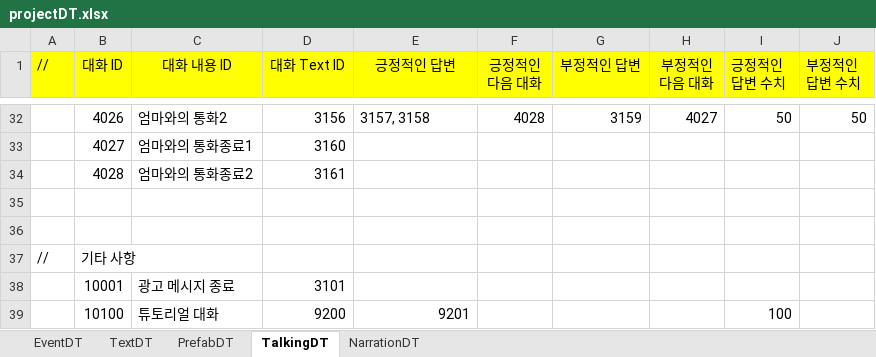
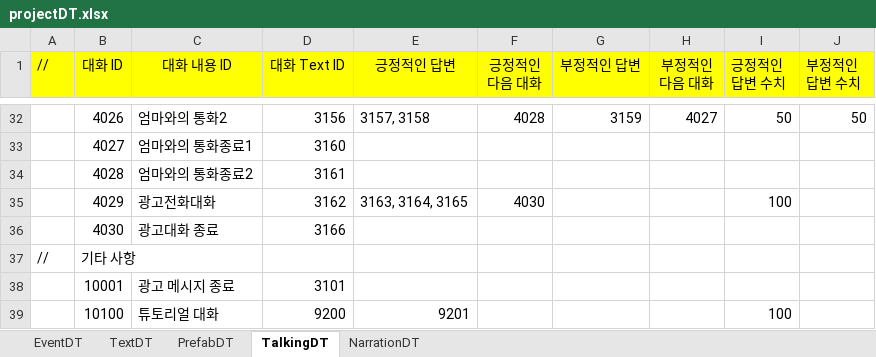
Before and after one commit to weariness00/Mandle_10Minute_Game, an Excel workbook: document/projectDT.xlsx, sheet TalkingDT, drawn as a sheet; only a part is shown, gaps mark what is left out; values as stored, in another font and other column widths than the file's, no borders; the diff names each change by its address in the sheet, - before the commit and + after, or states it on an @@ line.

```diff
--- a/document/projectDT.xlsx (sheet TalkingDT)
+++ b/document/projectDT.xlsx (sheet TalkingDT)
-row 35: (empty)
+row 35:  | 4029 | 광고전화대화 | 3162 | 3163, 3164, 3165 | 4030 |  |  | 100
-row 36: (empty)
+row 36:  | 4030 | 광고대화 종료 | 3166
```
Also changed, not shown: sheet TextDT, sheet EventDT, 3 other files.
